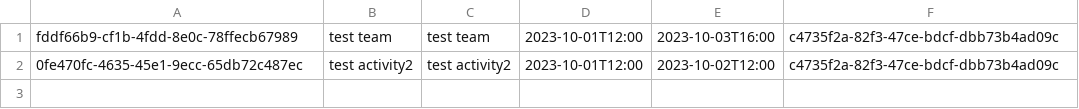
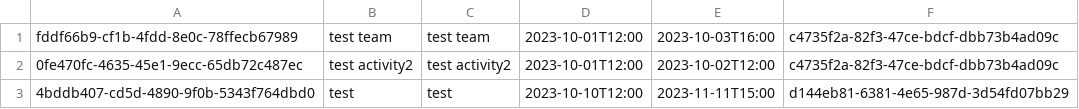
Before and after one commit to Teerut26/Java-Project, a CSV file: data/csv/activitiesTeam.csv, drawn as a sheet; the diff names each change by its address in the sheet, - before the commit and + after, or states it on an @@ line.

```diff
--- a/data/csv/activitiesTeam.csv
+++ b/data/csv/activitiesTeam.csv
+row 3: 4bddb407-cd5d-4890-9f0b-5343f764dbd0 | test | test | 2023-10-10T12:00 | 2023-11-11T15:00 | d144eb81-6381-4e65-987d-3d54fd07bb29
```
Also changed, not shown: data/csv/activitiesEvent.csv, data/csv/events.csv, 56 other files.
